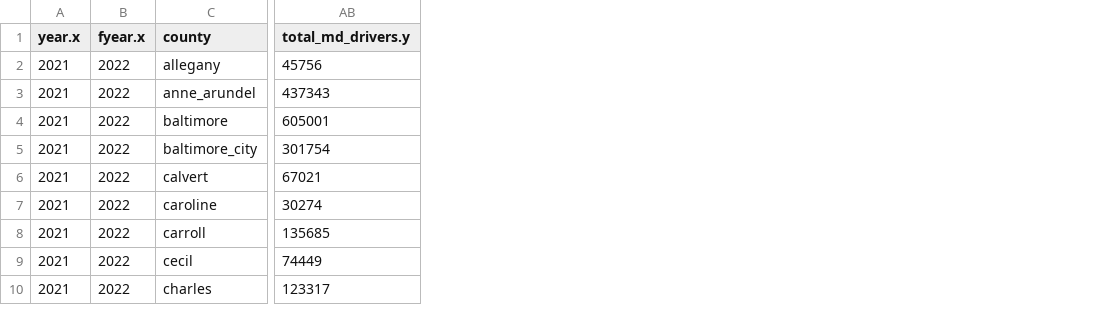
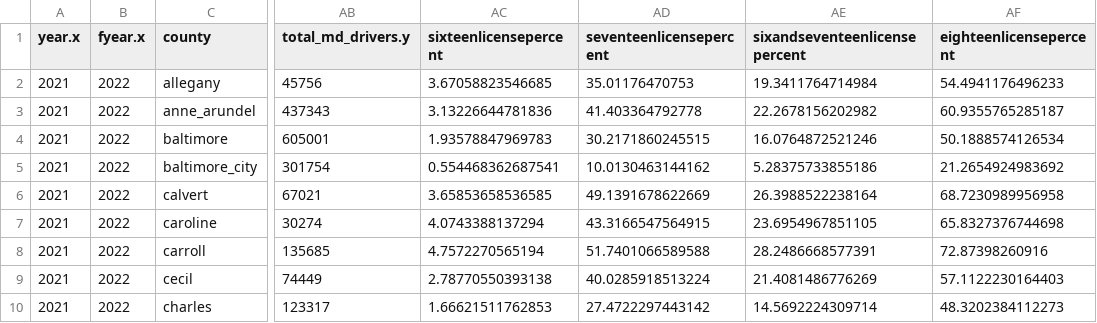
Before and after one commit to izjensen0/CDCE, a CSV file: YouthVoters/youthvoters2021.csv, drawn as a sheet; only a part is shown, gaps mark what is left out; the diff names each change by its address in the sheet, - before the commit and + after, or states it on an @@ line.

Commit message:
g
youthvote

```diff
--- a/YouthVoters/youthvoters2021.csv
+++ b/YouthVoters/youthvoters2021.csv
+column AC (sixteenlicensepercent), rows 2-10: 3.67058823546685 | 3.13226644781836 | 1.93578847969783 | 0.554468362687541 | 3.65853658536585 | 4.0743388137294 | 4.7572270565194 | 2.78770550393138 | 1.66621511762853
+column AD (seventeenlicensepercent), rows 2-10: 35.01176470753 | 41.403364792778 | 30.2171860245515 | 10.0130463144162 | 49.1391678622669 | 43.3166547564915 | 51.7401066589588 | 40.0285918513224 | 27.4722297443142
+column AE (sixandseventeenlicensepercent), rows 2-10: 19.3411764714984 | 22.2678156202982 | 16.0764872521246 | 5.28375733855186 | 26.3988522238164 | 23.6954967851105 | 28.2486668577391 | 21.4081486776269 | 14.5692224309714
+column AF (eighteenlicensepercent), rows 2-10: 54.4941176496233 | 60.9355765285187 | 50.1888574126534 | 21.2654924983692 | 68.7230989956958 | 65.8327376744698 | 72.87398260916 | 57.1122230164403 | 48.3202384112273
```
Also changed, not shown: 1 other file.
